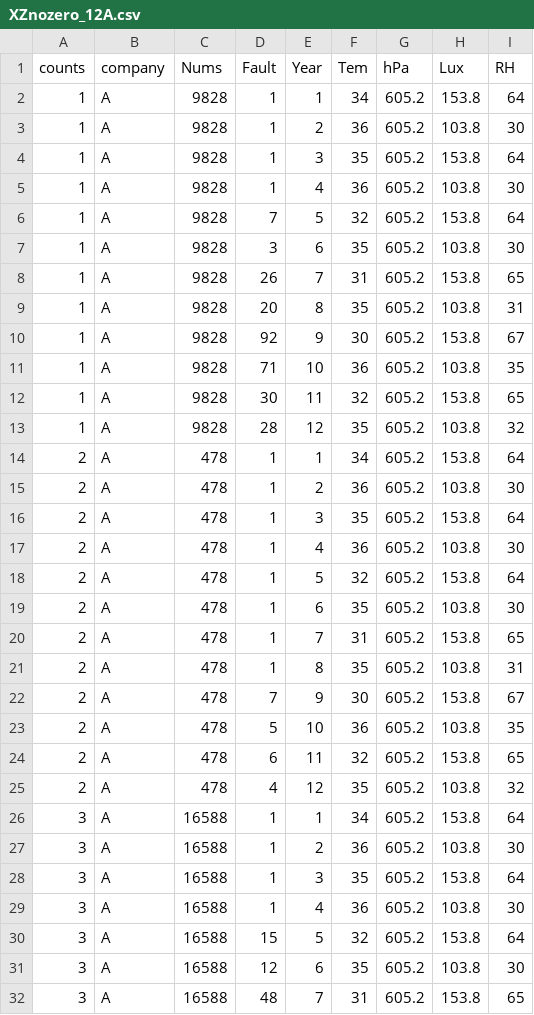
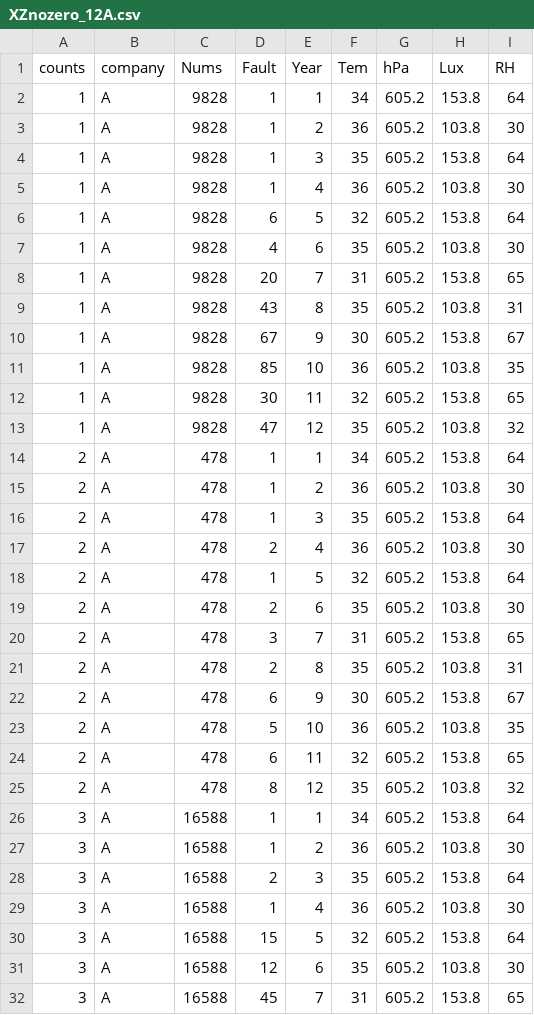
Before and after one commit to Qiuchumo/QW_reliable, a CSV file: LOF/XZnozero_12A.csv, drawn as a sheet; only a part is shown; the diff covers the shown part only.

```diff
--- a/LOF/XZnozero_12A.csv
+++ b/LOF/XZnozero_12A.csv
@@ -5,10 +5,10 @@ counts,company,Nums,Fault,Year,Tem,hPa,Lux,RH
 1,A,9828,1,4,36,605.2,103.8,30
-1,A,9828,7,5,32,605.2,153.8,64
-1,A,9828,3,6,35,605.2,103.8,30
-1,A,9828,26,7,31,605.2,153.8,65
-1,A,9828,20,8,35,605.2,103.8,31
-1,A,9828,92,9,30,605.2,153.8,67
-1,A,9828,71,10,36,605.2,103.8,35
+1,A,9828,6,5,32,605.2,153.8,64
+1,A,9828,4,6,35,605.2,103.8,30
+1,A,9828,20,7,31,605.2,153.8,65
+1,A,9828,43,8,35,605.2,103.8,31
+1,A,9828,67,9,30,605.2,153.8,67
+1,A,9828,85,10,36,605.2,103.8,35
 1,A,9828,30,11,32,605.2,153.8,65
-1,A,9828,28,12,35,605.2,103.8,32
+1,A,9828,47,12,35,605.2,103.8,32
 2,A,478,1,1,34,605.2,153.8,64
@@ -16,14 +16,14 @@ counts,company,Nums,Fault,Year,Tem,hPa,Lux,RH
 2,A,478,1,3,35,605.2,153.8,64
-2,A,478,1,4,36,605.2,103.8,30
+2,A,478,2,4,36,605.2,103.8,30
 2,A,478,1,5,32,605.2,153.8,64
-2,A,478,1,6,35,605.2,103.8,30
-2,A,478,1,7,31,605.2,153.8,65
-2,A,478,1,8,35,605.2,103.8,31
-2,A,478,7,9,30,605.2,153.8,67
+2,A,478,2,6,35,605.2,103.8,30
+2,A,478,3,7,31,605.2,153.8,65
+2,A,478,2,8,35,605.2,103.8,31
+2,A,478,6,9,30,605.2,153.8,67
 2,A,478,5,10,36,605.2,103.8,35
 2,A,478,6,11,32,605.2,153.8,65
-2,A,478,4,12,35,605.2,103.8,32
+2,A,478,8,12,35,605.2,103.8,32
 3,A,16588,1,1,34,605.2,153.8,64
 3,A,16588,1,2,36,605.2,103.8,30
-3,A,16588,1,3,35,605.2,153.8,64
+3,A,16588,2,3,35,605.2,153.8,64
 3,A,16588,1,4,36,605.2,103.8,30
@@ -31,2 +31,2 @@ counts,company,Nums,Fault,Year,Tem,hPa,Lux,RH
 3,A,16588,12,6,35,605.2,103.8,30
-3,A,16588,48,7,31,605.2,153.8,65
+3,A,16588,45,7,31,605.2,153.8,65
```
Also changed, not shown: 30 edited cells elsewhere in this file, LOF/XZnozero_12.csv, LOFG_BN/XZnozero_12.csv, 37 other files.
